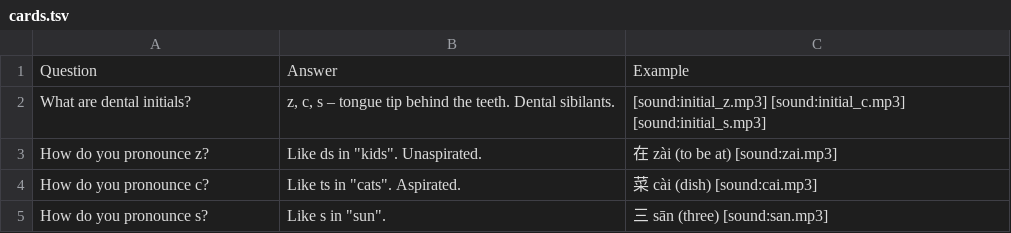
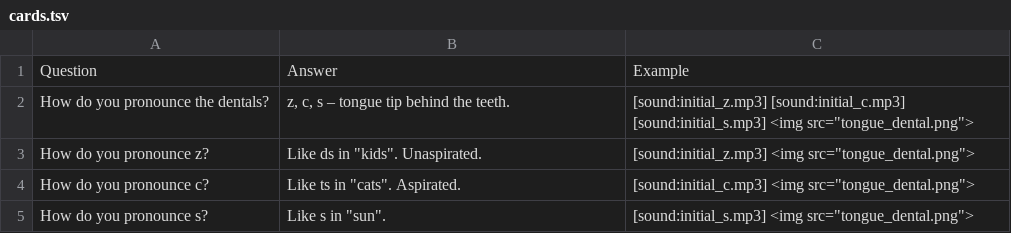
Before and after one commit to Waldmann-dev/Anki-Chinesisch, a TSV file: Chinese Grammar/00. Pinyin/06. Dental/cards.tsv, drawn as a sheet.

Commit message:
Update cards: pronunciation-group cards, letter audio, tongue images (196 cards)

```diff
--- a/Chinese Grammar/00. Pinyin/06. Dental/cards.tsv
+++ b/Chinese Grammar/00. Pinyin/06. Dental/cards.tsv
@@ -1,5 +1,5 @@
 Question	Answer	Example
-What are dental initials?	z, c, s – tongue tip behind the teeth. Dental sibilants.	[sound:initial_z.mp3] [sound:initial_c.mp3] [sound:initial_s.mp3]
-How do you pronounce z?	Like ds in "kids". Unaspirated.	在 zài (to be at) [sound:zai.mp3]
-How do you pronounce c?	Like ts in "cats". Aspirated.	菜 cài (dish) [sound:cai.mp3]
-How do you pronounce s?	Like s in "sun".	三 sān (three) [sound:san.mp3]
+How do you pronounce the dentals?	z, c, s – tongue tip behind the teeth.	[sound:initial_z.mp3] [sound:initial_c.mp3] [sound:initial_s.mp3] <img src="tongue_dental.png">
+How do you pronounce z?	Like ds in "kids". Unaspirated.	[sound:initial_z.mp3] <img src="tongue_dental.png">
+How do you pronounce c?	Like ts in "cats". Aspirated.	[sound:initial_c.mp3] <img src="tongue_dental.png">
+How do you pronounce s?	Like s in "sun".	[sound:initial_s.mp3] <img src="tongue_dental.png">
```
